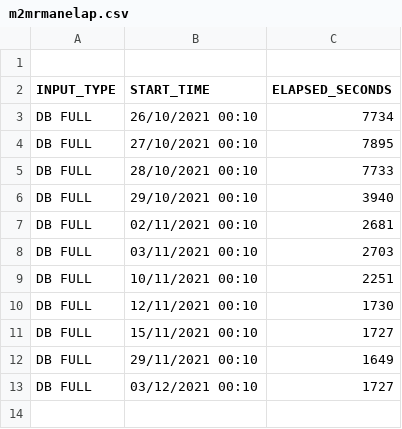
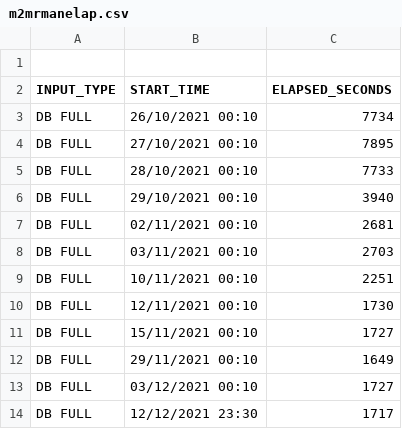
Before and after one commit to unpetee/getocidisks, a CSV file: m2mrmanelap.csv, drawn as a sheet.

```diff
--- a/m2mrmanelap.csv
+++ b/m2mrmanelap.csv
@@ -13 +13,2 @@
 "DB FULL","03/12/2021 00:10",1727
+"DB FULL","12/12/2021 23:30",1717
```
Also changed, not shown: 15 other files.
